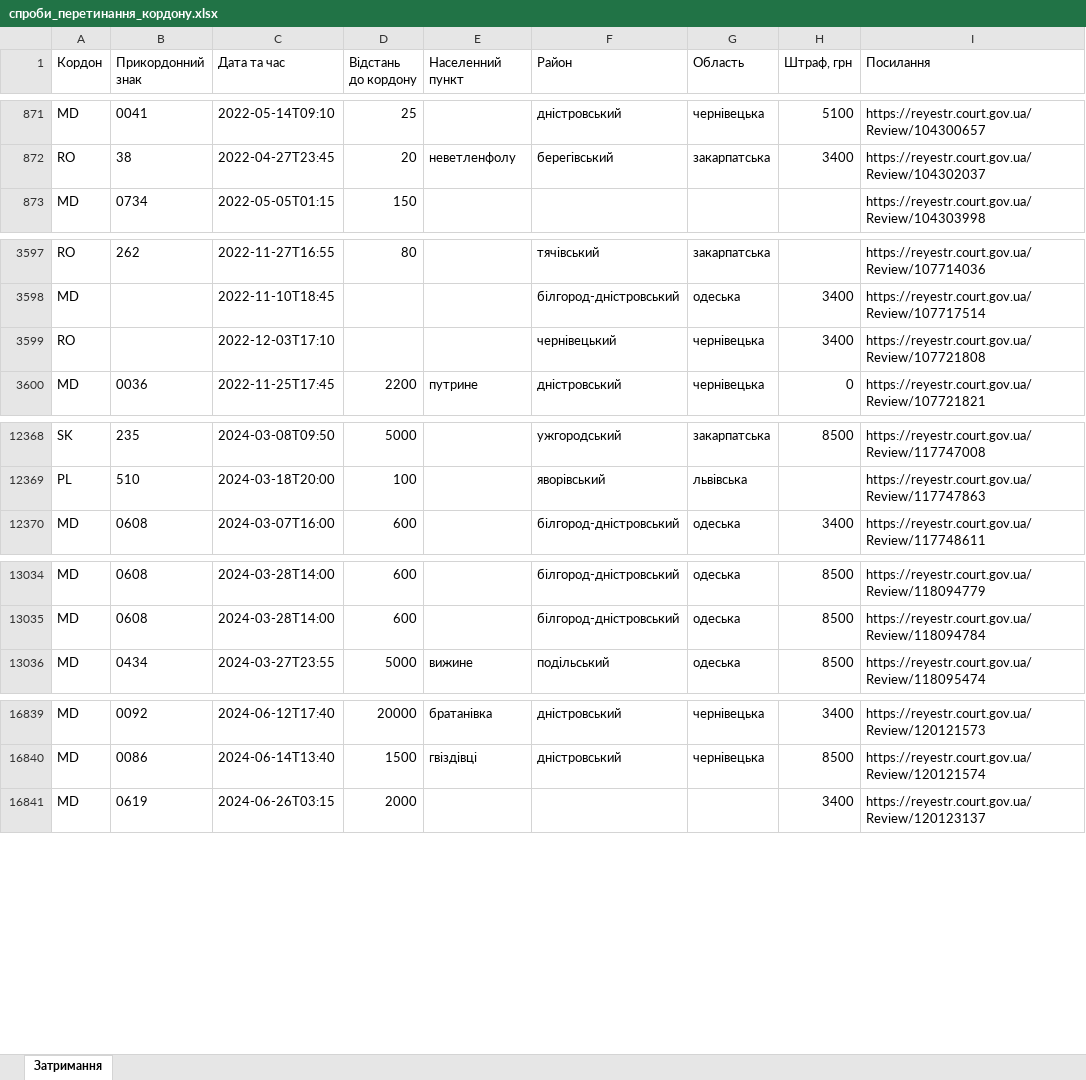
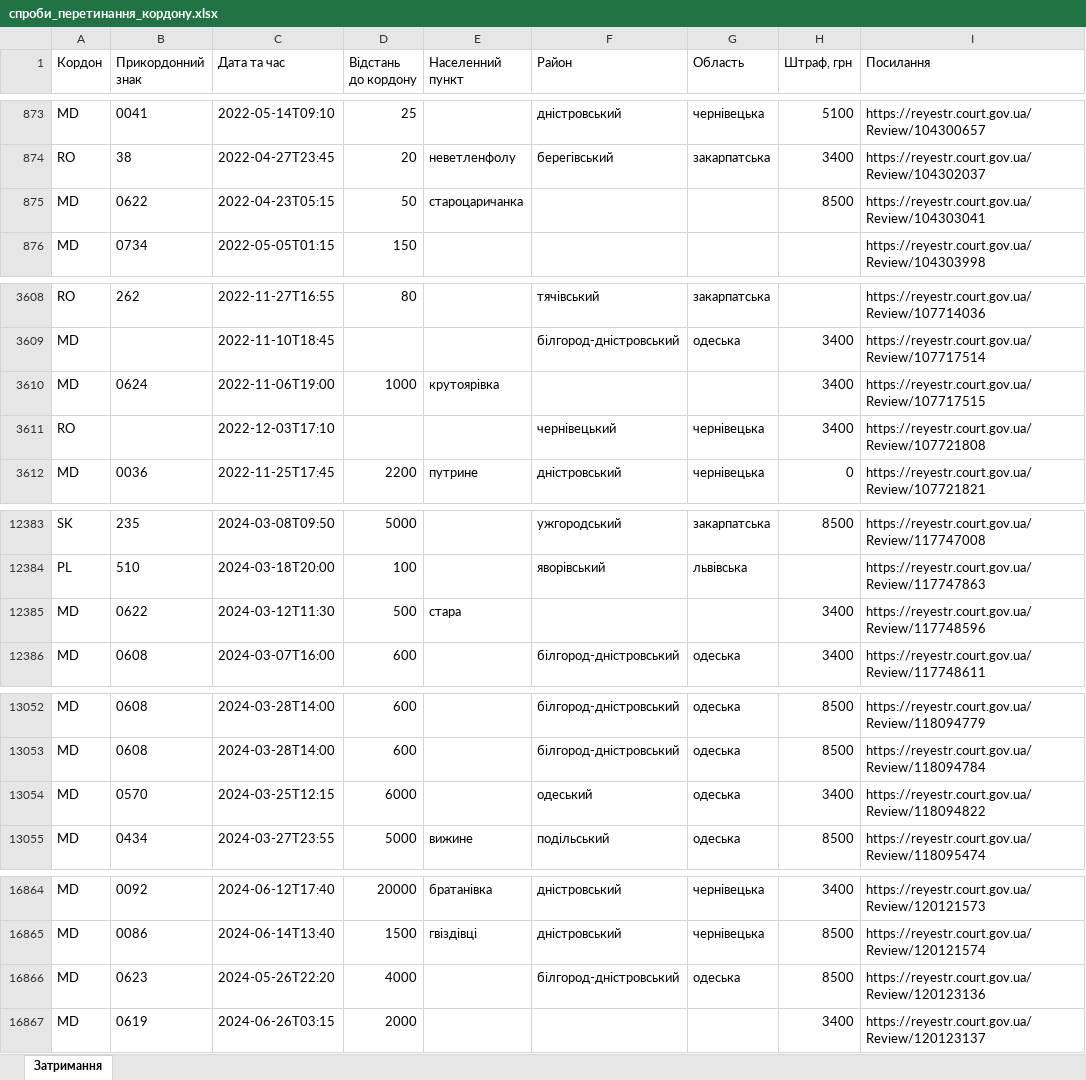
Before and after one commit to profwernstrom/noescape, an Excel workbook: public/спроби_перетинання_кордону.xlsx, sheet Затримання, drawn as a sheet; only a part is shown, gaps mark what is left out; values as stored, in another font and other column widths than the file's, no borders; the diff covers the shown part only; the diff names each change by its address in the sheet, - before the commit and + after, or states it on an @@ line.

```diff
--- a/public/спроби_перетинання_кордону.xlsx (sheet Затримання)
+++ b/public/спроби_перетинання_кордону.xlsx (sheet Затримання)
+row 875: MD | 0622 | 2022-04-23T05:15 | 50 | староцаричанка |  |  | 8500 | https://reyestr.court.gov.ua/Review/104303041
+row 3610: MD | 0624 | 2022-11-06T19:00 | 1000 | крутоярівка |  |  | 3400 | https://reyestr.court.gov.ua/Review/107717515
+row 12385: MD | 0622 | 2024-03-12T11:30 | 500 | стара |  |  | 3400 | https://reyestr.court.gov.ua/Review/117748596
+row 13054: MD | 0570 | 2024-03-25T12:15 | 6000 |  | одеський | одеська | 3400 | https://reyestr.court.gov.ua/Review/118094822
+row 16866: MD | 0623 | 2024-05-26T22:20 | 4000 |  | білгород-дністровський | одеська | 8500 | https://reyestr.court.gov.ua/Review/120123136
```
Also changed, not shown: 23 added rows elsewhere in this sheet, 2 other files.
